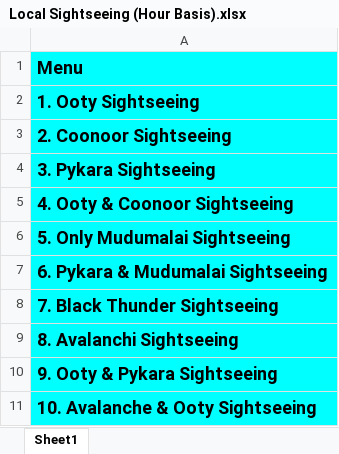
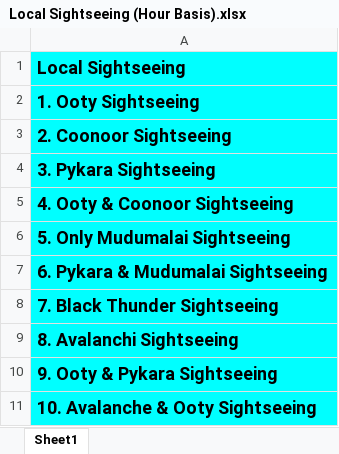
Before and after one commit to candystoregame/ootytaxi, an Excel workbook: assets/dataFiles/Local Sightseeing (Hour Basis).xlsx, sheet Sheet1, drawn as a sheet; values as stored, in another font and other column widths than the file's, no borders; the diff names each change by its address in the sheet, - before the commit and + after, or states it on an @@ line.

```diff
--- a/assets/dataFiles/Local Sightseeing (Hour Basis).xlsx (sheet Sheet1)
+++ b/assets/dataFiles/Local Sightseeing (Hour Basis).xlsx (sheet Sheet1)
-A1: Menu
+A1: Local Sightseeing
```
Also changed, not shown: 3 other files.
